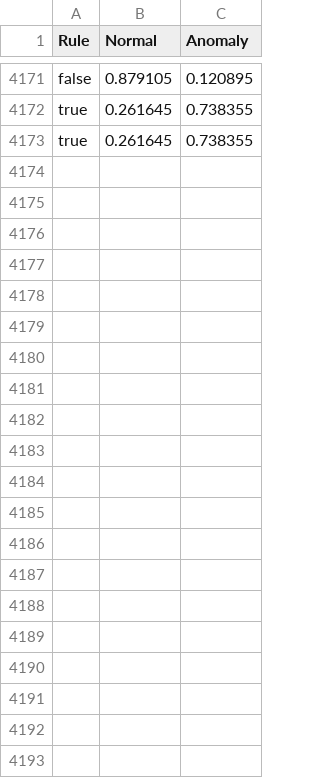
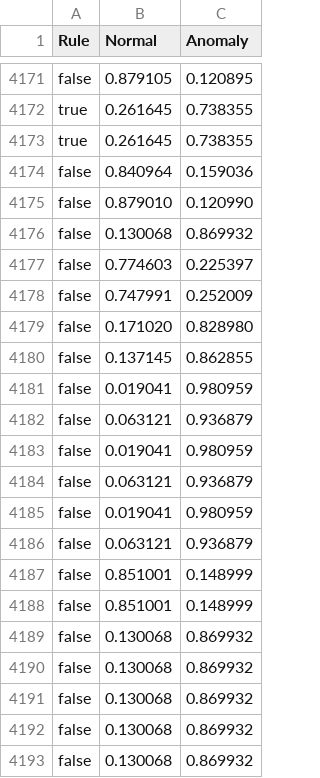
Before and after one commit to Natnael-crypto/AI-Powered-Web-Application-Firewall, a CSV file: Interceptor/results_n.csv, drawn as a sheet; only a part is shown, gaps mark what is left out; the diff names each change by its address in the sheet, - before the commit and + after, or states it on an @@ line.

Commit message:
Last update from interceptor,Ml,Backend

```diff
--- a/Interceptor/results_n.csv
+++ b/Interceptor/results_n.csv
+row 4174: false | 0.840964 | 0.159036
+row 4175: false | 0.879010 | 0.120990
+row 4176: false | 0.130068 | 0.869932
+row 4177: false | 0.774603 | 0.225397
+row 4178: false | 0.747991 | 0.252009
+row 4179: false | 0.171020 | 0.828980
+row 4180: false | 0.137145 | 0.862855
+row 4181: false | 0.019041 | 0.980959
+row 4182: false | 0.063121 | 0.936879
+row 4183: false | 0.019041 | 0.980959
+row 4184: false | 0.063121 | 0.936879
+row 4185: false | 0.019041 | 0.980959
+row 4186: false | 0.063121 | 0.936879
+row 4187: false | 0.851001 | 0.148999
+row 4188: false | 0.851001 | 0.148999
+row 4189: false | 0.130068 | 0.869932
+row 4190: false | 0.130068 | 0.869932
+row 4191: false | 0.130068 | 0.869932
+row 4192: false | 0.130068 | 0.869932
+row 4193: false | 0.130068 | 0.869932
```
Also changed, not shown: 18 other files.
